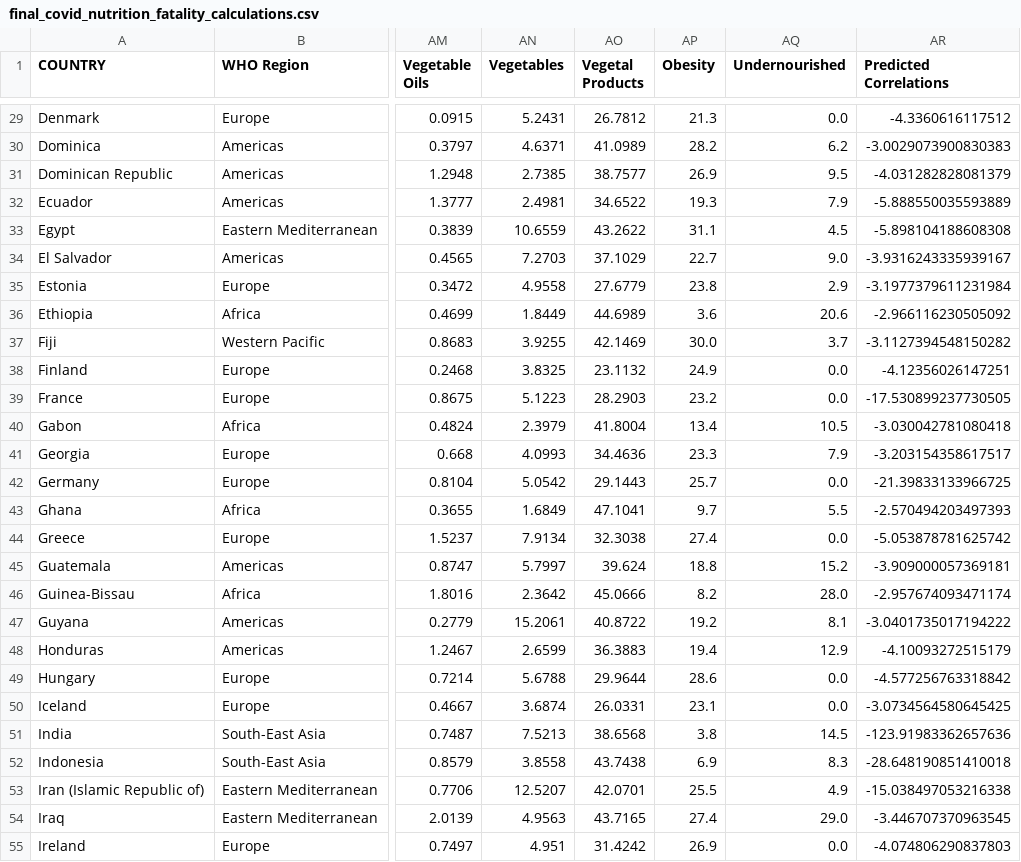
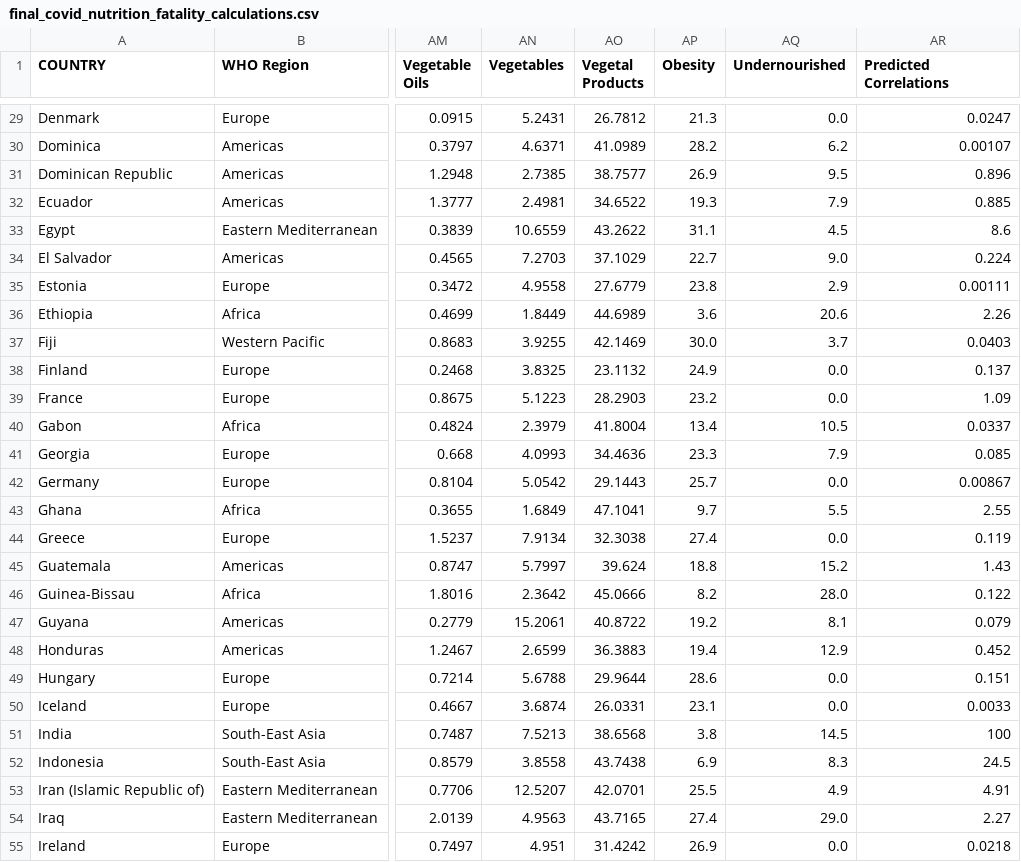
Before and after one commit to sterlingvm/Data_Bootcamp_Project, a CSV file: final_covid_nutrition_fatality_calculations.csv, drawn as a sheet; only a part is shown, gaps mark what is left out; the diff covers the shown part only; the diff names each change by its address in the sheet, - before the commit and + after, or states it on an @@ line.

```diff
--- a/final_covid_nutrition_fatality_calculations.csv
+++ b/final_covid_nutrition_fatality_calculations.csv
-AR29 (Predicted Correlations): -4.3360616117512
+AR29 (Predicted Correlations): 0.0247
-AR30 (Predicted Correlations): -3.0029073900830383
+AR30 (Predicted Correlations): 0.00107
-AR31 (Predicted Correlations): -4.031282828081379
+AR31 (Predicted Correlations): 0.896
-AR32 (Predicted Correlations): -5.888550035593889
+AR32 (Predicted Correlations): 0.885
-AR33 (Predicted Correlations): -5.898104188608308
+AR33 (Predicted Correlations): 8.6
-AR34 (Predicted Correlations): -3.9316243335939167
+AR34 (Predicted Correlations): 0.224
-AR35 (Predicted Correlations): -3.1977379611231984
+AR35 (Predicted Correlations): 0.00111
-AR36 (Predicted Correlations): -2.966116230505092
+AR36 (Predicted Correlations): 2.26
-AR37 (Predicted Correlations): -3.1127394548150282
+AR37 (Predicted Correlations): 0.0403
-AR38 (Predicted Correlations): -4.12356026147251
+AR38 (Predicted Correlations): 0.137
-AR39 (Predicted Correlations): -17.530899237730505
+AR39 (Predicted Correlations): 1.09
-AR40 (Predicted Correlations): -3.030042781080418
+AR40 (Predicted Correlations): 0.0337
-AR41 (Predicted Correlations): -3.203154358617517
+AR41 (Predicted Correlations): 0.085
-AR42 (Predicted Correlations): -21.39833133966725
+AR42 (Predicted Correlations): 0.00867
-AR43 (Predicted Correlations): -2.570494203497393
+AR43 (Predicted Correlations): 2.55
-AR44 (Predicted Correlations): -5.053878781625742
+AR44 (Predicted Correlations): 0.119
-AR45 (Predicted Correlations): -3.909000057369181
+AR45 (Predicted Correlations): 1.43
-AR46 (Predicted Correlations): -2.957674093471174
+AR46 (Predicted Correlations): 0.122
-AR47 (Predicted Correlations): -3.0401735017194222
+AR47 (Predicted Correlations): 0.079
-AR48 (Predicted Correlations): -4.10093272515179
+AR48 (Predicted Correlations): 0.452
-AR49 (Predicted Correlations): -4.577256763318842
+AR49 (Predicted Correlations): 0.151
-AR50 (Predicted Correlations): -3.0734564580645425
+AR50 (Predicted Correlations): 0.0033
-AR51 (Predicted Correlations): -123.91983362657636
+AR51 (Predicted Correlations): 100
-AR52 (Predicted Correlations): -28.648190851410018
+AR52 (Predicted Correlations): 24.5
-AR53 (Predicted Correlations): -15.038497053216338
+AR53 (Predicted Correlations): 4.91
-AR54 (Predicted Correlations): -3.446707370963545
+AR54 (Predicted Correlations): 2.27
-AR55 (Predicted Correlations): -4.074806290837803
+AR55 (Predicted Correlations): 0.0218
```
Also changed, not shown: 104 edited cells elsewhere in this file, 2 other files.
